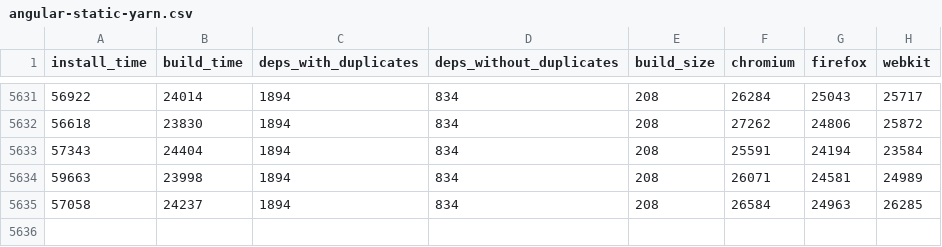
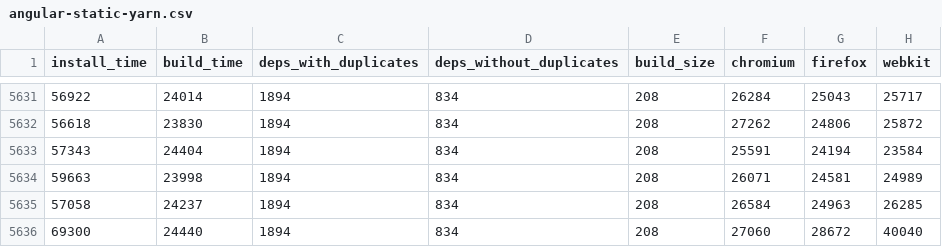
Before and after one commit to Pierstoval/benchmarks-react-svelte-vue, a CSV file: output/server/angular-static-yarn.csv, drawn as a sheet; only a part is shown, gaps mark what is left out; the diff names each change by its address in the sheet, - before the commit and + after, or states it on an @@ line.

```diff
--- a/output/server/angular-static-yarn.csv
+++ b/output/server/angular-static-yarn.csv
+row 5636: 69300 | 24440 | 1894 | 834 | 208 | 27060 | 28672 | 40040
```
Also changed, not shown: 1 other file.
